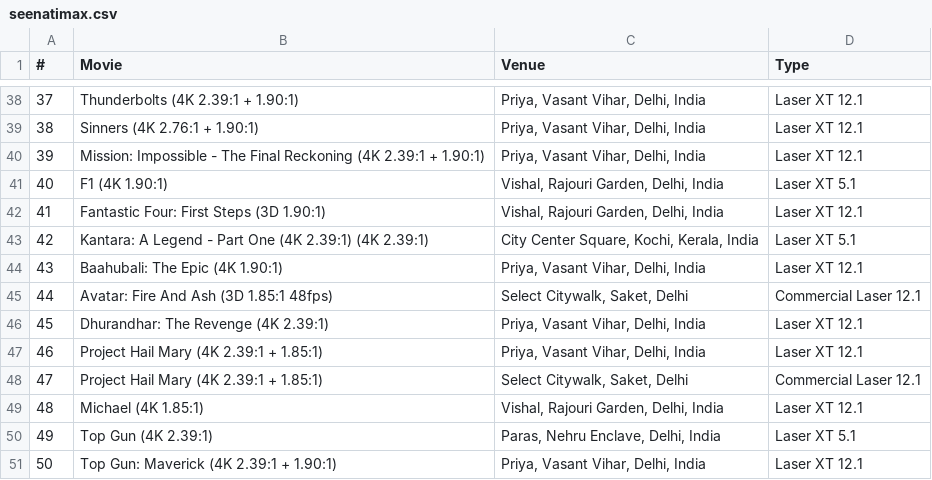
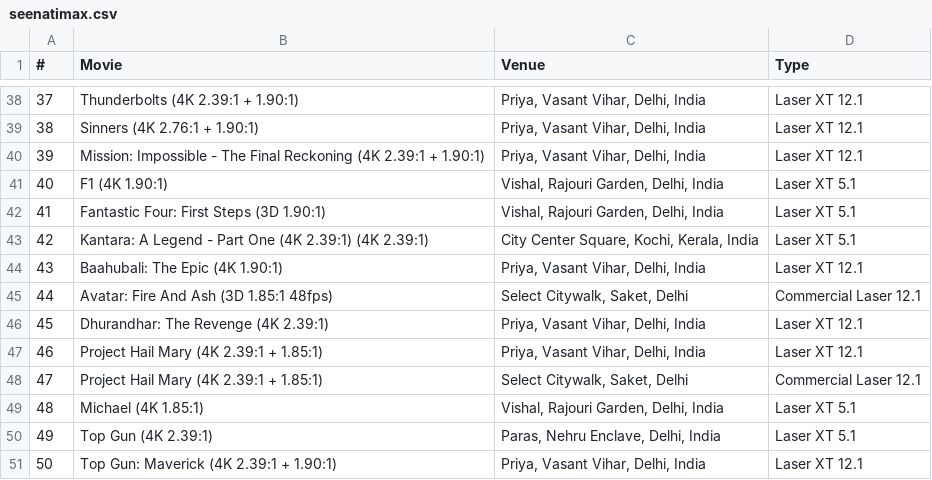
Before and after one commit to shreytyagi/shreytyagi, a CSV file: data/seenatimax.csv, drawn as a sheet; only a part is shown, gaps mark what is left out.

Commit message:
Update seenatimax.csv

```diff
--- a/data/seenatimax.csv
+++ b/data/seenatimax.csv
@@ -41,3 +41,3 @@
 40,F1 (4K 1.90:1),"Vishal, Rajouri Garden, Delhi, India",Laser XT 5.1
-41,Fantastic Four: First Steps (3D 1.90:1),"Vishal, Rajouri Garden, Delhi, India",Laser XT 12.1
+41,Fantastic Four: First Steps (3D 1.90:1),"Vishal, Rajouri Garden, Delhi, India",Laser XT 5.1
 42,Kantara: A Legend - Part One (4K 2.39:1) (4K 2.39:1),"City Center Square, Kochi, Kerala, India",Laser XT 5.1
@@ -48,3 +48,3 @@
 47,Project Hail Mary (4K 2.39:1 + 1.85:1),"Select Citywalk, Saket, Delhi",Commercial Laser 12.1
-48,Michael (4K 1.85:1),"Vishal, Rajouri Garden, Delhi, India",Laser XT 12.1
+48,Michael (4K 1.85:1),"Vishal, Rajouri Garden, Delhi, India",Laser XT 5.1
 49,Top Gun (4K 2.39:1),"Paras, Nehru Enclave, Delhi, India",Laser XT 5.1
```
